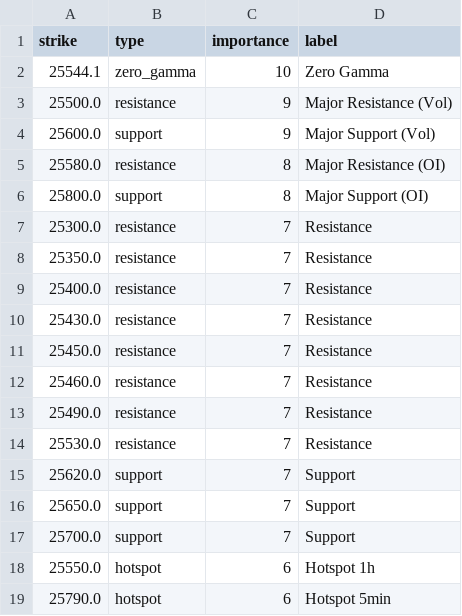
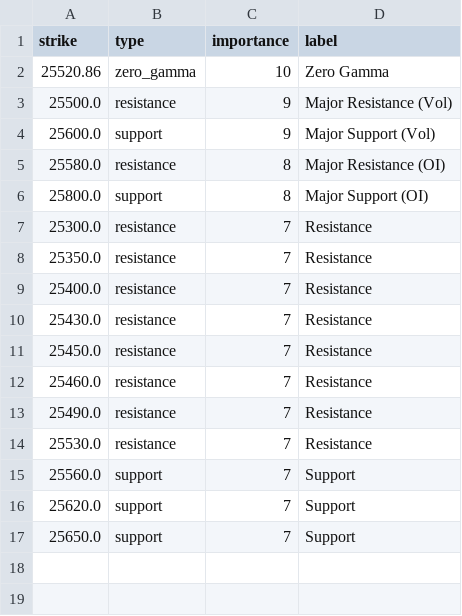
Before and after one commit to enzocosson/seed_enzocosson_gex, a CSV file: nq_gex_levels_metadata.csv, drawn as a sheet.

```diff
--- a/nq_gex_levels_metadata.csv
+++ b/nq_gex_levels_metadata.csv
@@ -1,3 +1,3 @@
 strike,type,importance,label
-25544.1,zero_gamma,10,Zero Gamma
+25520.86,zero_gamma,10,Zero Gamma
 25500.0,resistance,9,Major Resistance (Vol)
@@ -14,6 +14,4 @@ strike,type,importance,label
 25530.0,resistance,7,Resistance
+25560.0,support,7,Support
 25620.0,support,7,Support
 25650.0,support,7,Support
-25700.0,support,7,Support
-25550.0,hotspot,6,Hotspot 1h
-25790.0,hotspot,6,Hotspot 5min
```
Also changed, not shown: es_gex_levels.csv, es_gex_levels_metadata.csv, 2 other files.
